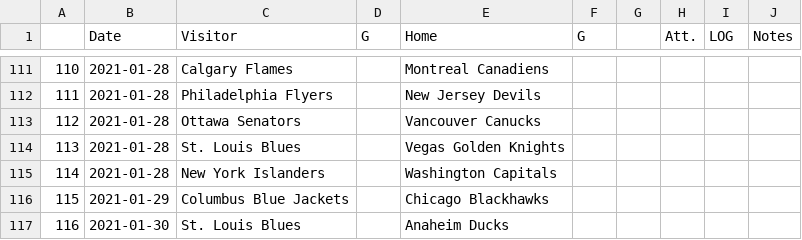
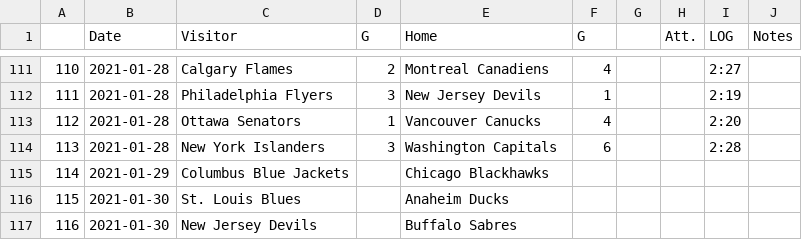
Before and after one commit to pbulsink/HockeyModel, a CSV file: data-raw/20202021.csv, drawn as a sheet; only a part is shown, gaps mark what is left out; the shorter side is filled out with more unchanged rows; removed rows and columns are numbered as before the commit, all else as after; the diff covers the shown part only; the diff names each change by its address in the sheet, - before the commit and + after, or states it on an @@ line.

```diff
--- a/data-raw/20202021.csv
+++ b/data-raw/20202021.csv
-D111 (G): (empty)
+D111 (G): 2
-F111 (G): (empty)
+F111 (G): 4
-I111 (LOG): (empty)
+I111 (LOG): 2:27
-D112 (G): (empty)
+D112 (G): 3
-F112 (G): (empty)
+F112 (G): 1
-I112 (LOG): (empty)
+I112 (LOG): 2:19
-D113 (G): (empty)
+D113 (G): 1
-F113 (G): (empty)
+F113 (G): 4
-I113 (LOG): (empty)
+I113 (LOG): 2:20
-row 114: 113 | 2021-01-28 | St. Louis Blues |  | Vegas Golden Knights
@@ column A renumbered from row 114 down @@
-D114 (G): (empty)
+D114 (G): 3
-F114 (G): (empty)
+F114 (G): 6
-I114 (LOG): (empty)
+I114 (LOG): 2:28
```
Also changed, not shown: 32 edited cells elsewhere in this file, 11 other files.
